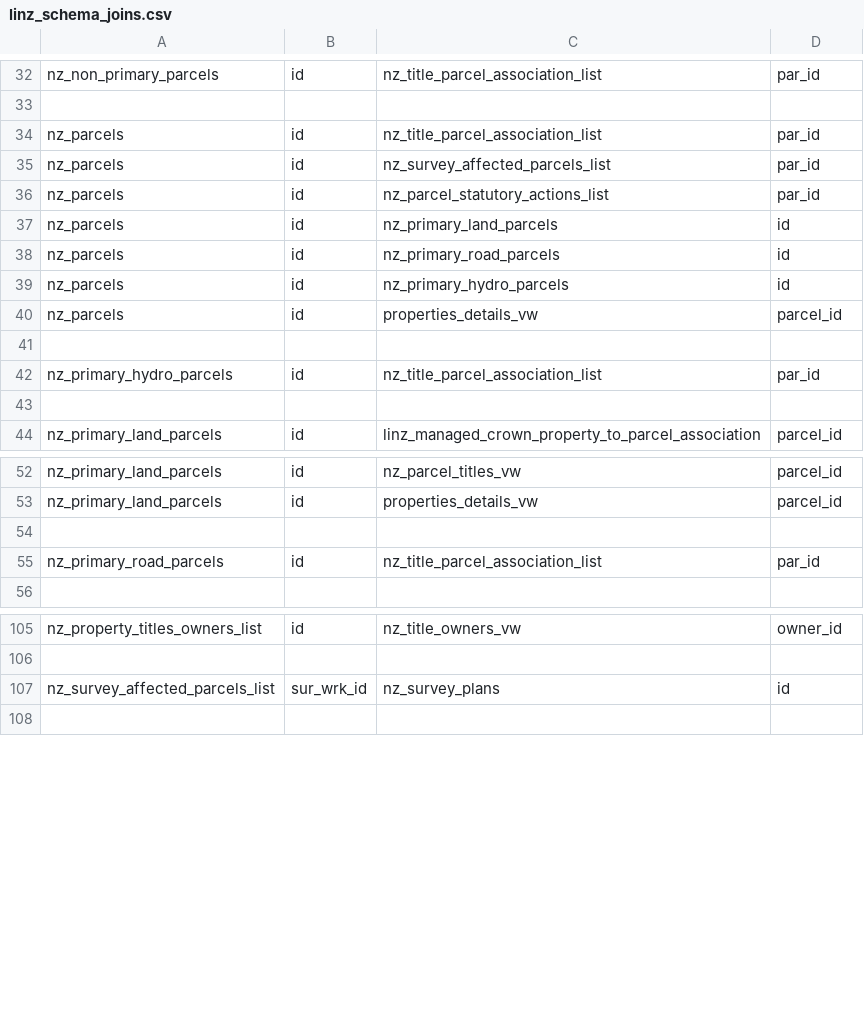
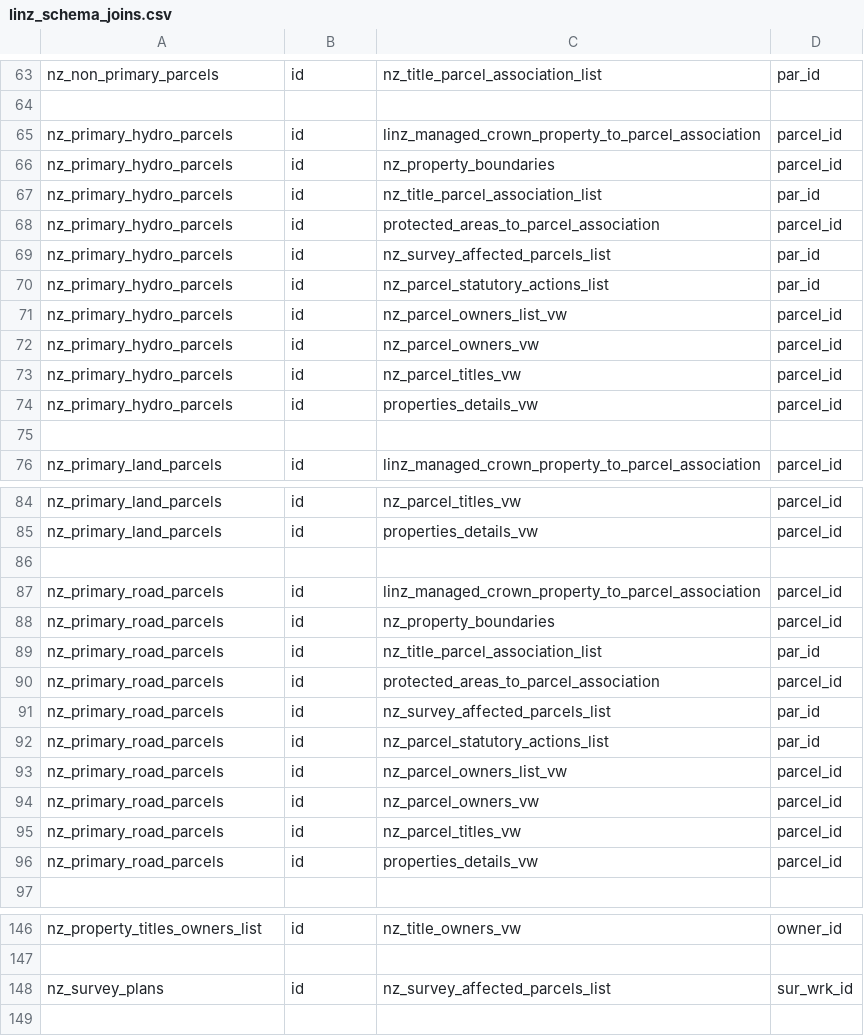
Before and after one commit to grant-eureka/LINZ-Schema-Loader, a CSV file: linz_schema_joins.csv, drawn as a sheet; only a part is shown, gaps mark what is left out; the diff covers the shown part only.

```diff
--- a/linz_schema_joins.csv
+++ b/linz_schema_joins.csv
@@ -33,11 +64,12 @@ nz_non_primary_parcels,id,nz_title_parcel_association_list,par_id
 ,,,
-nz_parcels,id,nz_title_parcel_association_list,par_id
-nz_parcels,id,nz_survey_affected_parcels_list,par_id
-nz_parcels,id,nz_parcel_statutory_actions_list,par_id
-nz_parcels,id,nz_primary_land_parcels,id
-nz_parcels,id,nz_primary_road_parcels,id
-nz_parcels,id,nz_primary_hydro_parcels,id
-nz_parcels,id,properties_details_vw,parcel_id
-,,,
+nz_primary_hydro_parcels,id,linz_managed_crown_property_to_parcel_association,parcel_id
+nz_primary_hydro_parcels,id,nz_property_boundaries,parcel_id
 nz_primary_hydro_parcels,id,nz_title_parcel_association_list,par_id
+nz_primary_hydro_parcels,id,protected_areas_to_parcel_association,parcel_id
+nz_primary_hydro_parcels,id,nz_survey_affected_parcels_list,par_id
+nz_primary_hydro_parcels,id,nz_parcel_statutory_actions_list,par_id
+nz_primary_hydro_parcels,id,nz_parcel_owners_list_vw,parcel_id
+nz_primary_hydro_parcels,id,nz_parcel_owners_vw,parcel_id
+nz_primary_hydro_parcels,id,nz_parcel_titles_vw,parcel_id
+nz_primary_hydro_parcels,id,properties_details_vw,parcel_id
 ,,,
@@ -54,3 +86,12 @@ nz_primary_land_parcels,id,properties_details_vw,parcel_id
 ,,,
+nz_primary_road_parcels,id,linz_managed_crown_property_to_parcel_association,parcel_id
+nz_primary_road_parcels,id,nz_property_boundaries,parcel_id
 nz_primary_road_parcels,id,nz_title_parcel_association_list,par_id
+nz_primary_road_parcels,id,protected_areas_to_parcel_association,parcel_id
+nz_primary_road_parcels,id,nz_survey_affected_parcels_list,par_id
+nz_primary_road_parcels,id,nz_parcel_statutory_actions_list,par_id
+nz_primary_road_parcels,id,nz_parcel_owners_list_vw,parcel_id
+nz_primary_road_parcels,id,nz_parcel_owners_vw,parcel_id
+nz_primary_road_parcels,id,nz_parcel_titles_vw,parcel_id
+nz_primary_road_parcels,id,properties_details_vw,parcel_id
 ,,,
@@ -106,3 +147,3 @@ nz_property_titles_owners_list,id,nz_title_owners_vw,owner_id
 ,,,
-nz_survey_affected_parcels_list,sur_wrk_id,nz_survey_plans,id
+nz_survey_plans,id,nz_survey_affected_parcels_list,sur_wrk_id
 ,,,
```
Also changed, not shown: 26 added rows elsewhere in this file, 9 other files.
